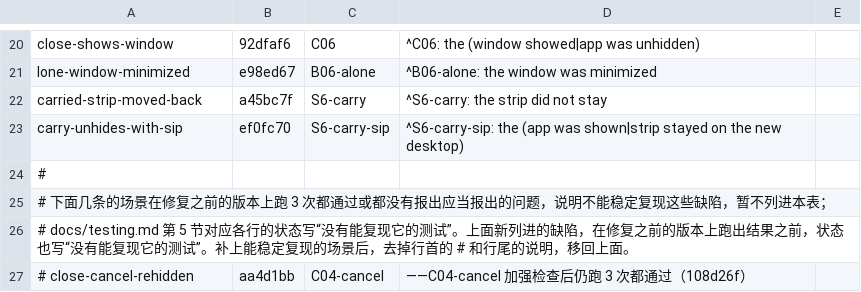
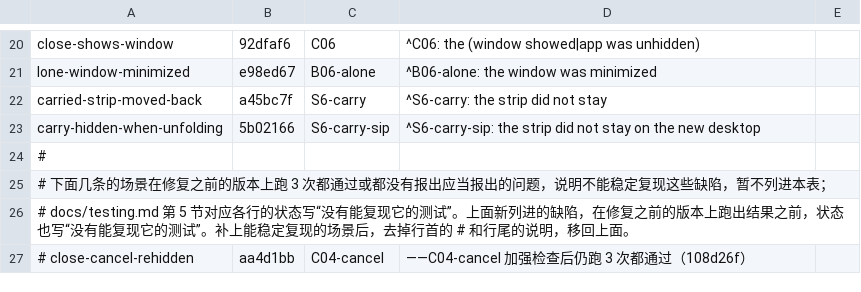
Before and after one commit to Maimai-l/WindowShade, a TSV file: .github/demo/defects.tsv, drawn as a sheet; only a part is shown, gaps mark what is left out; removed rows and columns are numbered as before the commit, all else as after; the diff names each change by its address in the sheet, - before the commit and + after, or states it on an @@ line.

```diff
--- a/.github/demo/defects.tsv
+++ b/.github/demo/defects.tsv
-row 23: carry-unhides-with-sip | ef0fc70 | S6-carry-sip | ^S6-carry-sip: the (app was shown|strip stayed on the new desktop)
+row 23: carry-hidden-when-unfolding | 5b02166 | S6-carry-sip | ^S6-carry-sip: the strip did not stay on the new desktop
```
